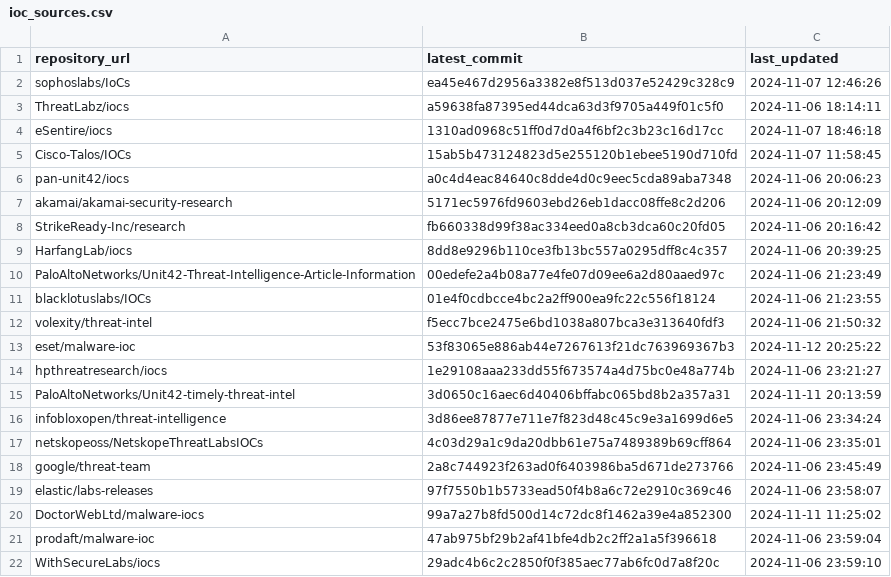
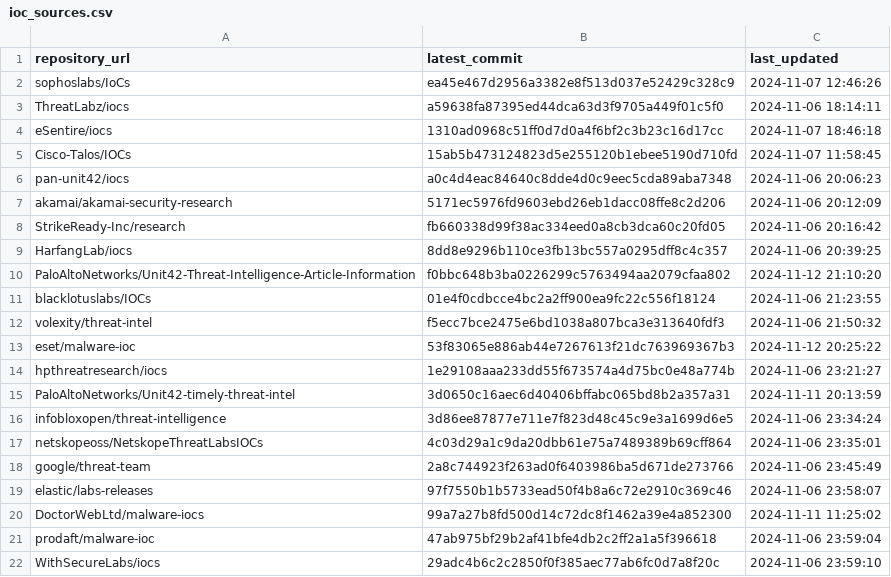
Before and after one commit to sudesh0sudesh/GithubIOC_Collector, a CSV file: ioc_sources.csv, drawn as a sheet.

```diff
--- a/ioc_sources.csv
+++ b/ioc_sources.csv
@@ -9,3 +9,3 @@ StrikeReady-Inc/research,fb660338d99f38ac334eed0a8cb3dca60c20fd05,2024-11-06 20:
 HarfangLab/iocs,8dd8e9296b110ce3fb13bc557a0295dff8c4c357,2024-11-06 20:39:25
-PaloAltoNetworks/Unit42-Threat-Intelligence-Article-Information,00edefe2a4b08a77e4fe07d09ee6a2d80aaed97c,2024-11-06 21:23:49
+PaloAltoNetworks/Unit42-Threat-Intelligence-Article-Information,f0bbc648b3ba0226299c5763494aa2079cfaa802,2024-11-12 21:10:20
 blacklotuslabs/IOCs,01e4f0cdbcce4bc2a2ff900ea9fc22c556f18124,2024-11-06 21:23:55
```
Also changed, not shown: 4 other files.
